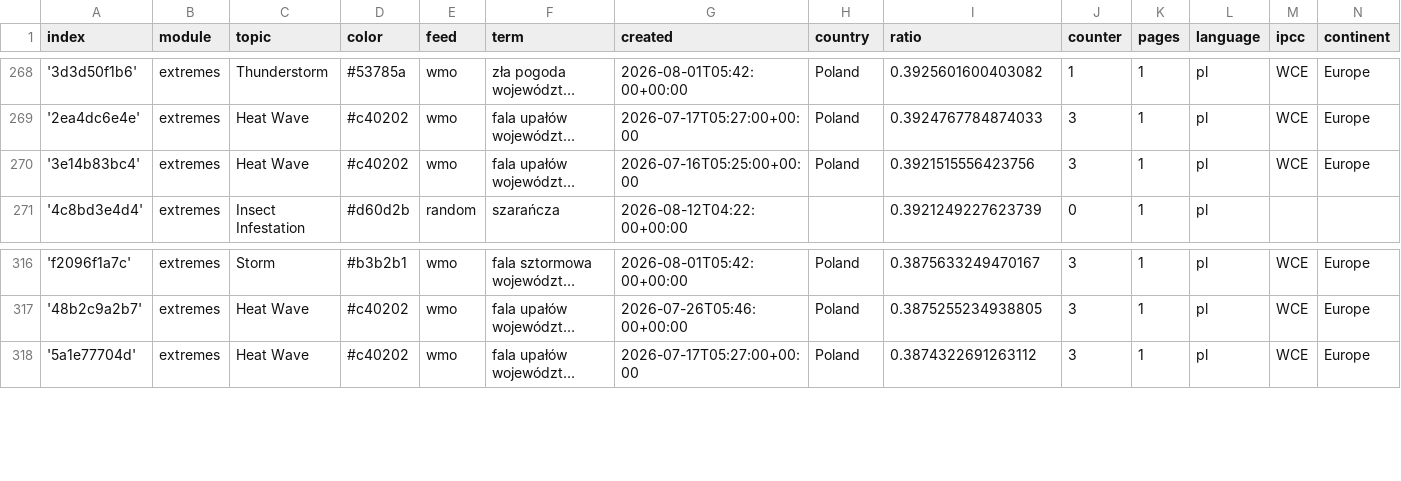
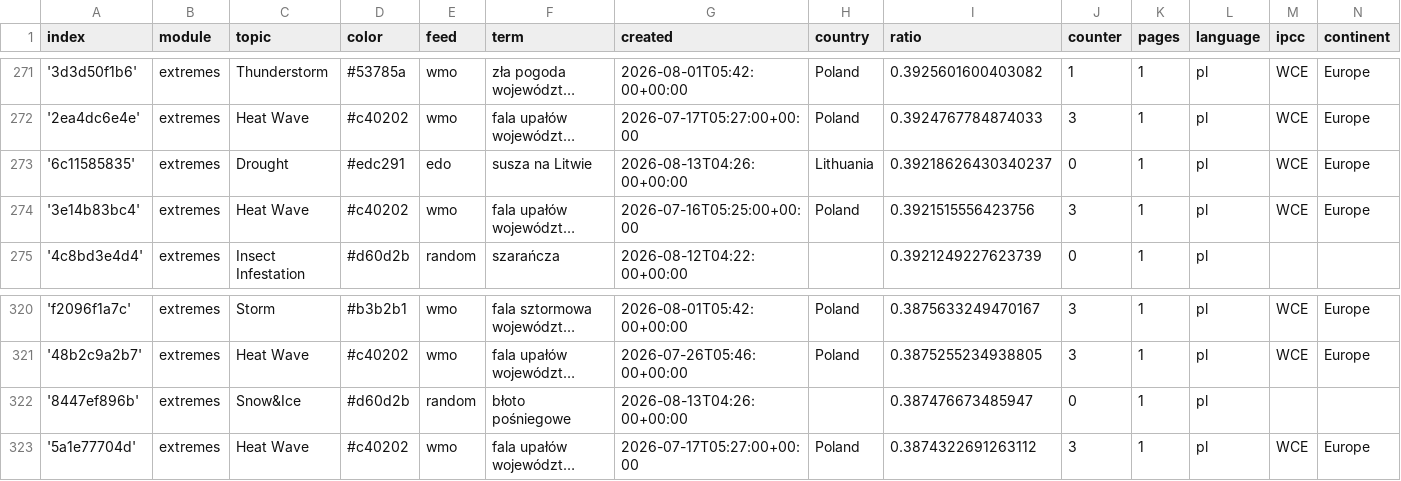
Before and after one commit to hannak555-news/polishExtremes, a CSV file: terms.csv, drawn as a sheet; only a part is shown, gaps mark what is left out; long unchanged cells end in …; the diff covers the shown part only; the diff names each change by its address in the sheet, - before the commit and + after, or states it on an @@ line.

```diff
--- a/terms.csv
+++ b/terms.csv
+row 273: '6c11585835' | extremes | Drought | #edc291 | edo | susza na Litwie | 2026-08-13T04:26:00+00:00 | Lithuania | 0.39218626430340237 | 0 | 1 | pl | WCE | Europe
+row 322: '8447ef896b' | extremes | Snow&Ice | #d60d2b | random | błoto pośniegowe | 2026-08-13T04:26:00+00:00 |  | 0.387476673485947 | 0 | 1 | pl
```
Also changed, not shown: 8 added rows and 1 edited cell elsewhere in this file.
